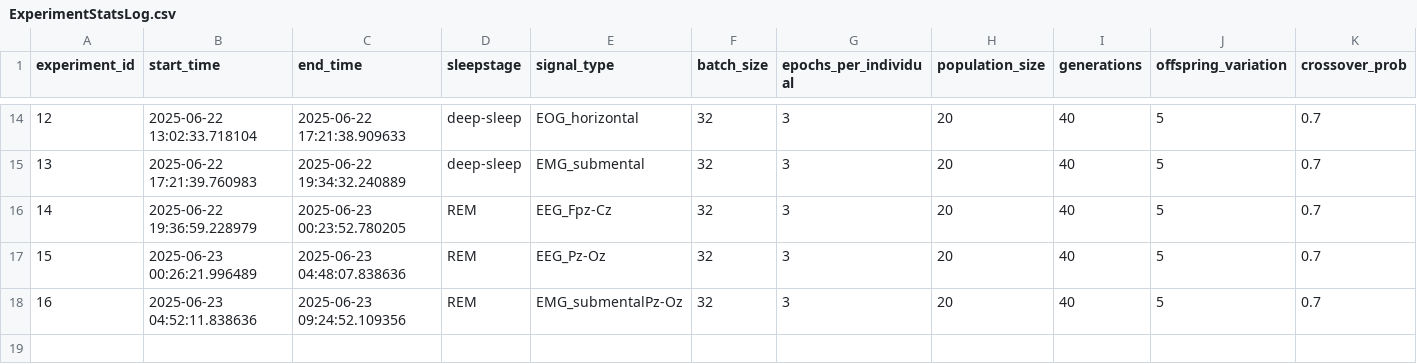
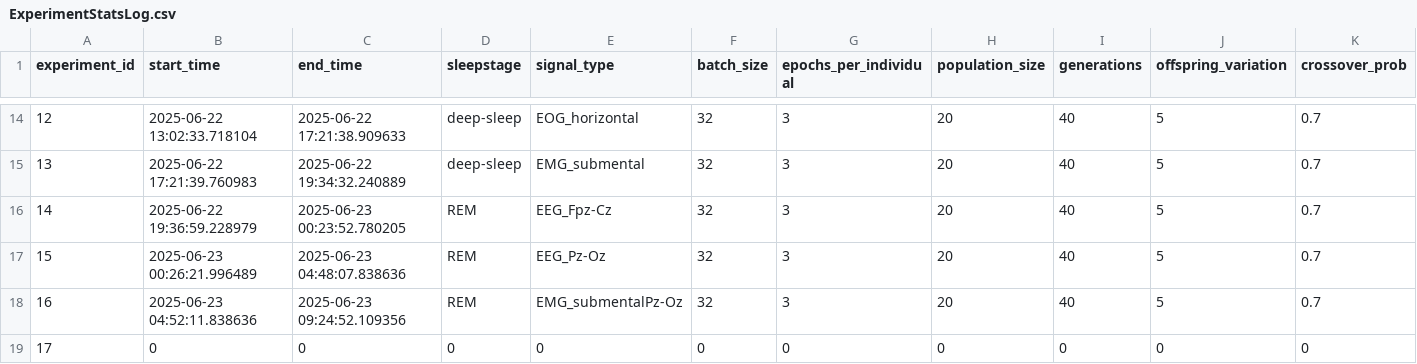
Before and after one commit to emilhar/signal_fusion_nas, a CSV file: SLEAP/Logs/ExperimentStatsLog.csv, drawn as a sheet; only a part is shown, gaps mark what is left out; rows hold the shown columns only; the diff names each change by its address in the sheet, - before the commit and + after, or states it on an @@ line.

```diff
--- a/SLEAP/Logs/ExperimentStatsLog.csv
+++ b/SLEAP/Logs/ExperimentStatsLog.csv
+row 19: 17 | 0 | 0 | 0 | 0 | 0 | 0 | 0 | 0 | 0 | 0
```
Also changed, not shown: SLEAP/Logs/GenerationStatsLog.csv, SLEAP/Logs/IndividualLog.csv, 5 other files.
